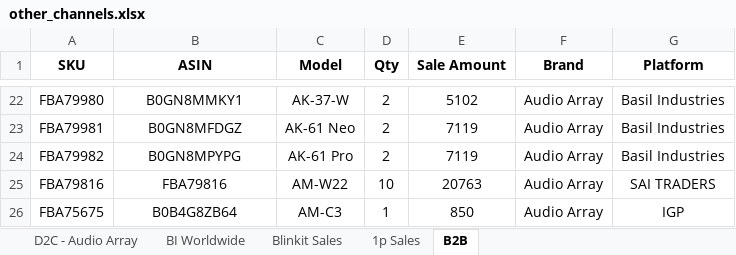
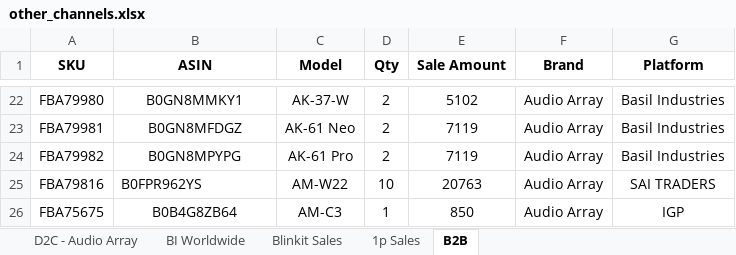
Before and after one commit to nitesh-lang/weekly-dashboard-fastapi, an Excel workbook: data/raw/sales/Week 15/Audio_Array/other_channels.xlsx, sheet B2B, drawn as a sheet; only a part is shown, gaps mark what is left out; values as stored, in another font and other column widths than the file's, no borders; the diff names each change by its address in the sheet, - before the commit and + after, or states it on an @@ line.

```diff
--- a/data/raw/sales/Week 15/Audio_Array/other_channels.xlsx (sheet B2B)
+++ b/data/raw/sales/Week 15/Audio_Array/other_channels.xlsx (sheet B2B)
-B25 (ASIN): FBA79816
+B25 (ASIN): B0FPR962YS
-B25 alignment: center
+B25 alignment: left
```
Also changed, not shown: data/processed/raw_exceptions_action_list.xlsx, 8 other files.
